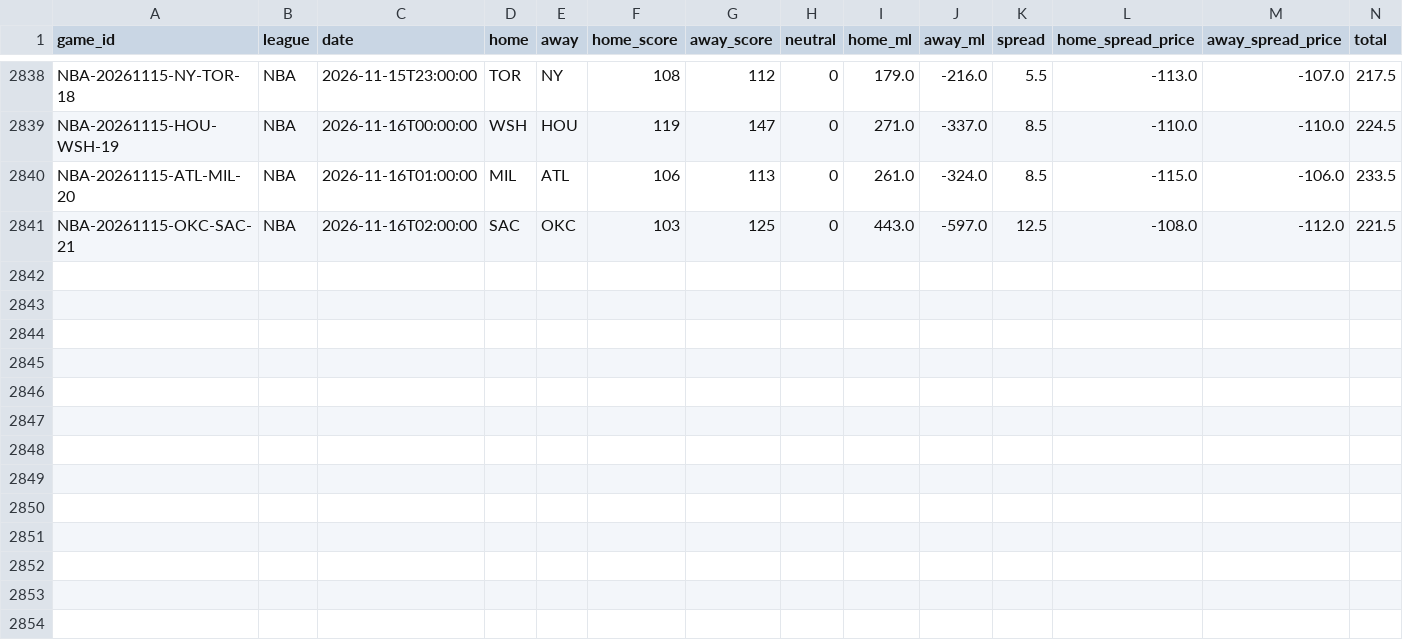
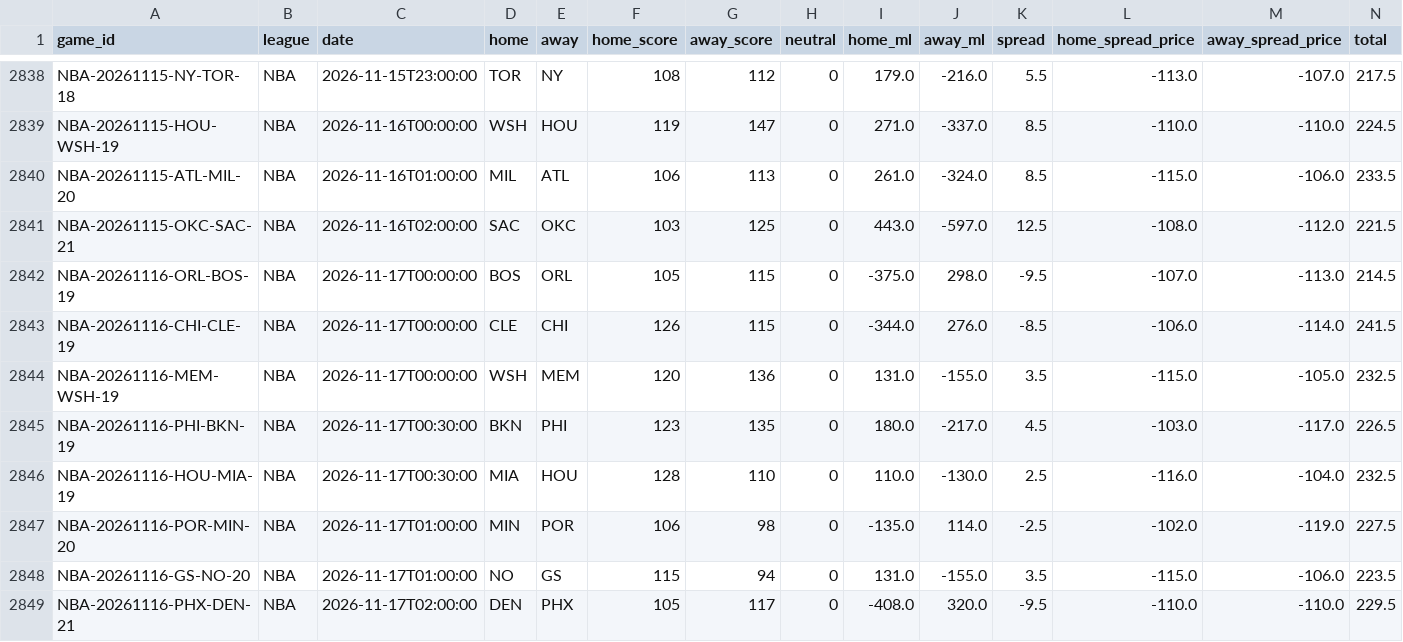
Before and after one commit to ElRico64/AlgoTradingBot, a CSV file: data/history/NBA.csv, drawn as a sheet; only a part is shown, gaps mark what is left out; rows hold the shown columns only; the diff names each change by its address in the sheet, - before the commit and + after, or states it on an @@ line.

```diff
--- a/data/history/NBA.csv
+++ b/data/history/NBA.csv
+row 2842: NBA-20261116-ORL-BOS-19 | NBA | 2026-11-17T00:00:00 | BOS | ORL | 105 | 115 | 0 | -375.0 | 298.0 | -9.5 | -107.0 | -113.0 | 214.5
+row 2843: NBA-20261116-CHI-CLE-19 | NBA | 2026-11-17T00:00:00 | CLE | CHI | 126 | 115 | 0 | -344.0 | 276.0 | -8.5 | -106.0 | -114.0 | 241.5
+row 2844: NBA-20261116-MEM-WSH-19 | NBA | 2026-11-17T00:00:00 | WSH | MEM | 120 | 136 | 0 | 131.0 | -155.0 | 3.5 | -115.0 | -105.0 | 232.5
+row 2845: NBA-20261116-PHI-BKN-19 | NBA | 2026-11-17T00:30:00 | BKN | PHI | 123 | 135 | 0 | 180.0 | -217.0 | 4.5 | -103.0 | -117.0 | 226.5
+row 2846: NBA-20261116-HOU-MIA-19 | NBA | 2026-11-17T00:30:00 | MIA | HOU | 128 | 110 | 0 | 110.0 | -130.0 | 2.5 | -116.0 | -104.0 | 232.5
+row 2847: NBA-20261116-POR-MIN-20 | NBA | 2026-11-17T01:00:00 | MIN | POR | 106 | 98 | 0 | -135.0 | 114.0 | -2.5 | -102.0 | -119.0 | 227.5
+row 2848: NBA-20261116-GS-NO-20 | NBA | 2026-11-17T01:00:00 | NO | GS | 115 | 94 | 0 | 131.0 | -155.0 | 3.5 | -115.0 | -106.0 | 223.5
+row 2849: NBA-20261116-PHX-DEN-21 | NBA | 2026-11-17T02:00:00 | DEN | PHX | 105 | 117 | 0 | -408.0 | 320.0 | -9.5 | -110.0 | -110.0 | 229.5
```
Also changed, not shown: data/history/NFL.csv, data/history/NHL.csv, 11 other files.
